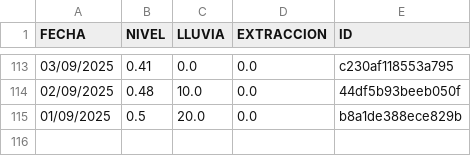
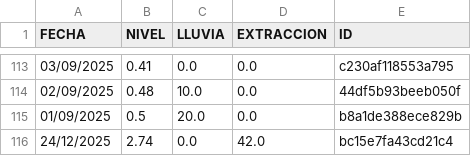
Before and after one commit to AndresPaladino/hidropal, a CSV file: datos_pozo.csv, drawn as a sheet; only a part is shown, gaps mark what is left out.

Commit message:
chore(data): add row 24/12/2025

```diff
--- a/datos_pozo.csv
+++ b/datos_pozo.csv
@@ -115 +115,2 @@ FECHA,NIVEL,LLUVIA,EXTRACCION,ID
 01/09/2025,0.5,20.0,0.0,b8a1de388ece829b
+24/12/2025,2.74,0.0,42.0,bc15e7fa43cd21c4
```
